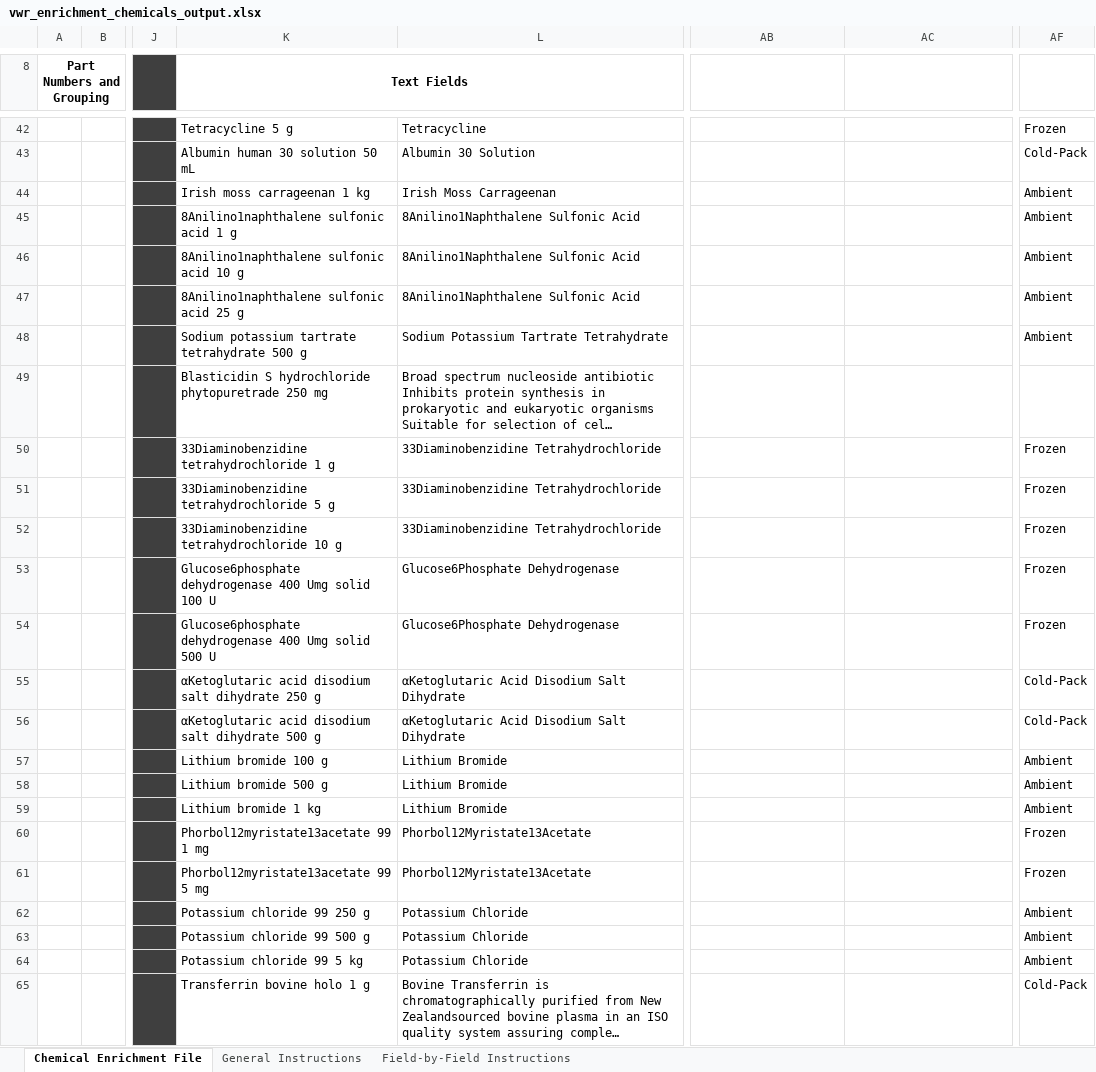
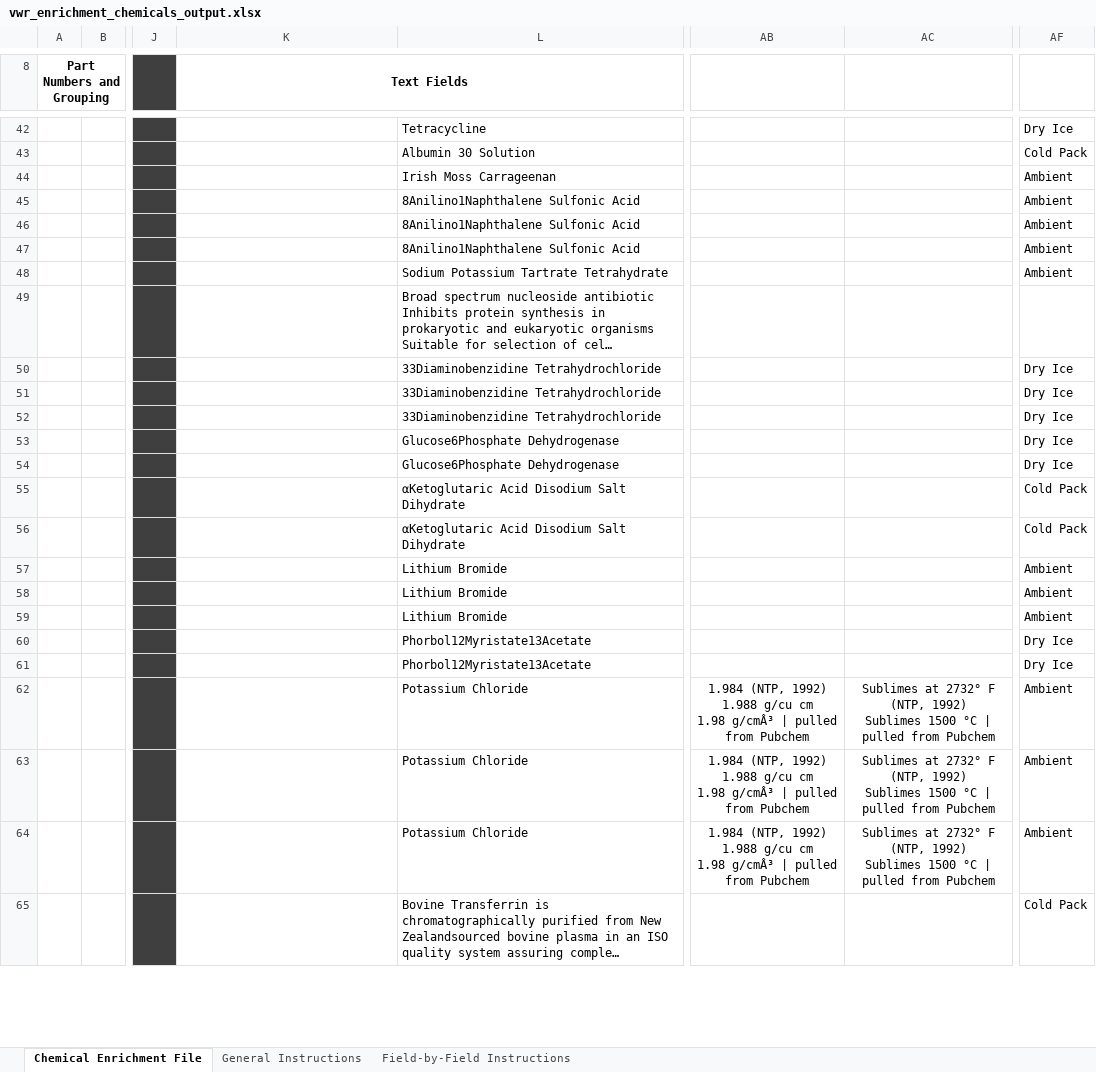
Before and after one commit to CarthagoDelendaEst58/Autofill, an Excel workbook: outputs/enrichment_outputs/vwr_enrichment_chemicals_output.xlsx, sheet Chemical Enrichment File, drawn as a sheet; only a part is shown, gaps mark what is left out; long unchanged cells end in …; values as stored, in another font and other column widths than the file's, no borders; ↵ is a line break in a cell; the diff covers the shown part only; the diff names each change by its address in the sheet, - before the commit and + after, or states it on an @@ line.

Commit message:
ready to pack

```diff
--- a/outputs/enrichment_outputs/vwr_enrichment_chemicals_output.xlsx (sheet Chemical Enrichment File)
+++ b/outputs/enrichment_outputs/vwr_enrichment_chemicals_output.xlsx (sheet Chemical Enrichment File)
-K42 (Text Fields): Tetracycline 5 g
+K42 (Text Fields): (empty)
-AF42: Frozen
+AF42: Dry Ice
-K43 (Text Fields): Albumin human 30 solution 50 mL
+K43 (Text Fields): (empty)
-AF43: Cold-Pack
+AF43: Cold Pack
-K44 (Text Fields): Irish moss carrageenan 1 kg
+K44 (Text Fields): (empty)
-K45 (Text Fields): 8Anilino1naphthalene sulfonic acid 1 g
+K45 (Text Fields): (empty)
-K46 (Text Fields): 8Anilino1naphthalene sulfonic acid 10 g
+K46 (Text Fields): (empty)
-K47 (Text Fields): 8Anilino1naphthalene sulfonic acid 25 g
+K47 (Text Fields): (empty)
-K48 (Text Fields): Sodium potassium tartrate tetrahydrate 500 g
+K48 (Text Fields): (empty)
-K49 (Text Fields): Blasticidin S hydrochloride phytopuretrade 250 mg
+K49 (Text Fields): (empty)
-K50 (Text Fields): 33Diaminobenzidine tetrahydrochloride 1 g
+K50 (Text Fields): (empty)
-AF50:AF54: Frozen
+AF50:AF54: Dry Ice
-K51 (Text Fields): 33Diaminobenzidine tetrahydrochloride 5 g
+K51 (Text Fields): (empty)
-K52 (Text Fields): 33Diaminobenzidine tetrahydrochloride 10 g
+K52 (Text Fields): (empty)
-K53 (Text Fields): Glucose6phosphate dehydrogenase 400 Umg solid 100 U
+K53 (Text Fields): (empty)
-K54 (Text Fields): Glucose6phosphate dehydrogenase 400 Umg solid 500 U
+K54 (Text Fields): (empty)
-K55 (Text Fields): αKetoglutaric acid disodium salt dihydrate 250 g
+K55 (Text Fields): (empty)
-AF55:AF56: Cold-Pack
+AF55:AF56: Cold Pack
-K56 (Text Fields): αKetoglutaric acid disodium salt dihydrate 500 g
+K56 (Text Fields): (empty)
-K57 (Text Fields): Lithium bromide 100 g
+K57 (Text Fields): (empty)
-K58 (Text Fields): Lithium bromide 500 g
+K58 (Text Fields): (empty)
-K59 (Text Fields): Lithium bromide 1 kg
+K59 (Text Fields): (empty)
-K60 (Text Fields): Phorbol12myristate13acetate 99 1 mg
+K60 (Text Fields): (empty)
-AF60:AF61: Frozen
+AF60:AF61: Dry Ice
-K61 (Text Fields): Phorbol12myristate13acetate 99 5 mg
+K61 (Text Fields): (empty)
-K62 (Text Fields): Potassium chloride 99 250 g
+K62 (Text Fields): (empty)
-AB62:AB64: (empty)
+AB62:AB64: 1.984 (NTP, 1992) ↵ 1.988 g/cu cm ↵ 1.98 g/cmÂ³ | pulled from Pubchem
-AC62:AC64: (empty)
+AC62:AC64: Sublimes at 2732° F (NTP, 1992) ↵ Sublimes 1500 °C | pulled from Pubchem
-K63 (Text Fields): Potassium chloride 99 500 g
+K63 (Text Fields): (empty)
-K64 (Text Fields): Potassium chloride 99 5 kg
+K64 (Text Fields): (empty)
-K65 (Text Fields): Transferrin bovine holo 1 g
+K65 (Text Fields): (empty)
-AF65: Cold-Pack
+AF65: Cold Pack
```
Also changed, not shown: 189 edited cells elsewhere in this sheet, input_sheets/Test file.xlsx, outputs/enrichment_outputs/fisher_enrichment_output.xlsx, 9 other files.
